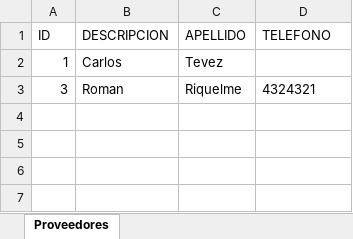
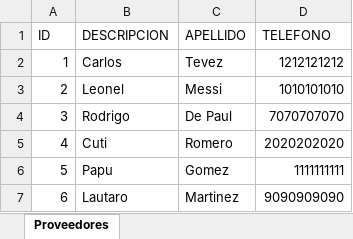
Before and after one commit to gmbz/java2021, an Excel workbook: docs/listado-proveedores.xlsx, sheet Proveedores, drawn as a sheet; values as stored, in another font and other column widths than the file's, no borders; addresses are those after the commit; the diff names each change by its address in the sheet, - before the commit and + after, or states it on an @@ line.

```diff
--- a/docs/listado-proveedores.xlsx (sheet Proveedores)
+++ b/docs/listado-proveedores.xlsx (sheet Proveedores)
-D2 (TELEFONO): (empty)
+D2 (TELEFONO): 1212121212
+row 3: 2 | Leonel | Messi | 1010101010
-B4 (DESCRIPCION): Roman
+B4 (DESCRIPCION): Rodrigo
-C4 (APELLIDO): Riquelme
+C4 (APELLIDO): De Paul
-D4 (TELEFONO): 4324321
+D4 (TELEFONO): 7070707070
+row 5: 4 | Cuti | Romero | 2020202020
+row 6: 5 | Papu | Gomez | 1111111111
+row 7: 6 | Lautaro | Martinez | 9090909090
```
Also changed, not shown: docs/listado-categorias.xlsx, docs/listado-clientes.xlsx, 38 other files.
